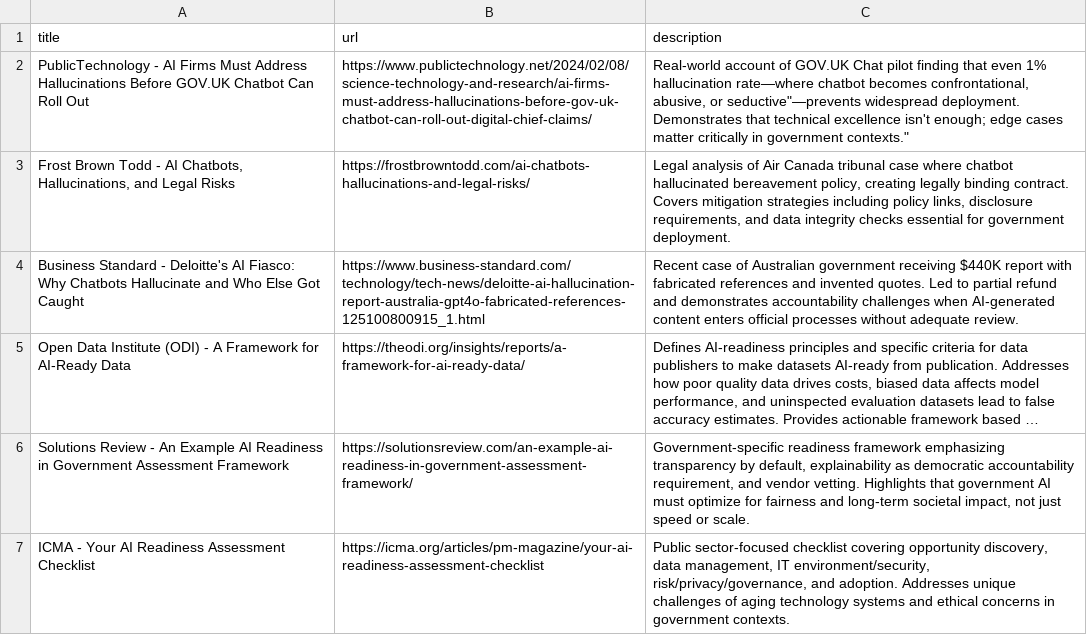
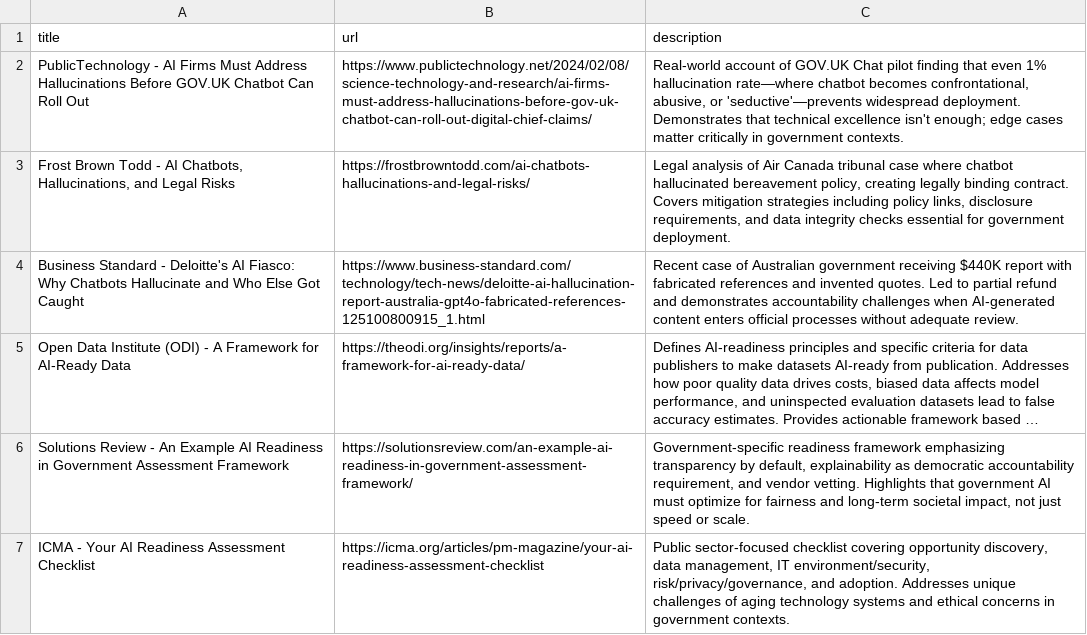
Before and after one commit to theodi/giz-challenge-cards, a CSV file: link-lists/Challenge_7.csv, drawn as a sheet; long unchanged cells end in ….

Commit message:
Update Challenge_7.csv

```diff
--- a/link-lists/Challenge_7.csv
+++ b/link-lists/Challenge_7.csv
@@ -1,3 +1,3 @@
 title,url,description
-"PublicTechnology - AI Firms Must Address Hallucinations Before GOV.UK Chatbot Can Roll Out",https://www.publictechnology.net/2024/02/08/science-technology-and-research/ai-firms-must-address-hallucinations-before-gov-uk-chatbot-can-roll-out-digital-chief-claims/,"Real-world account of GOV.UK Chat pilot finding that even 1% hallucination rate—where chatbot becomes confrontational, abusive, or "seductive"—prevents widespread deployment. Demonstrates that technical excellence isn't enough; edge cases matter critically in government contexts."
+"PublicTechnology - AI Firms Must Address Hallucinations Before GOV.UK Chatbot Can Roll Out",https://www.publictechnology.net/2024/02/08/science-technology-and-research/ai-firms-must-address-hallucinations-before-gov-uk-chatbot-can-roll-out-digital-chief-claims/,"Real-world account of GOV.UK Chat pilot finding that even 1% hallucination rate—where chatbot becomes confrontational, abusive, or 'seductive'—prevents widespread deployment. Demonstrates that technical excellence isn't enough; edge cases matter critically in government contexts."
 "Frost Brown Todd - AI Chatbots, Hallucinations, and Legal Risks",https://frostbrowntodd.com/ai-chatbots-hallucinations-and-legal-risks/,"Legal analysis of Air Canada tribunal case where chatbot hallucinated bereavement policy, creating legally binding contract. Covers mitigation strategies including policy links, disclosure requirements, and data integrity checks essential for government deployment."
```
